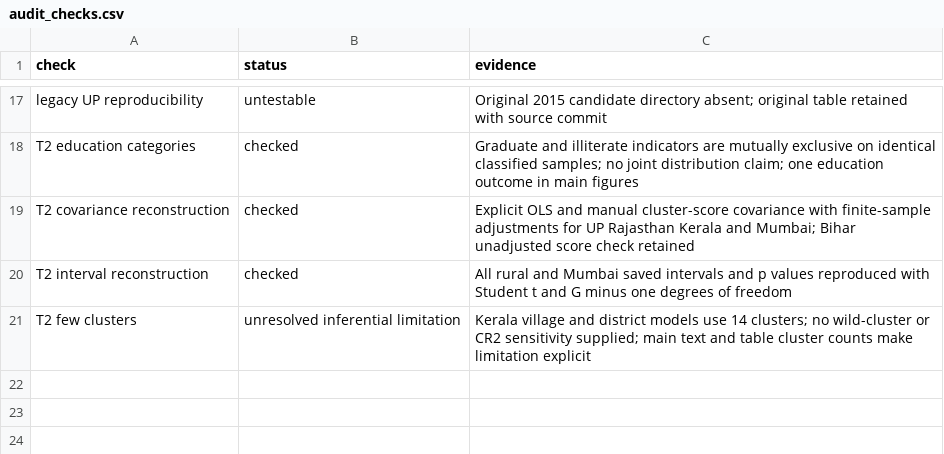
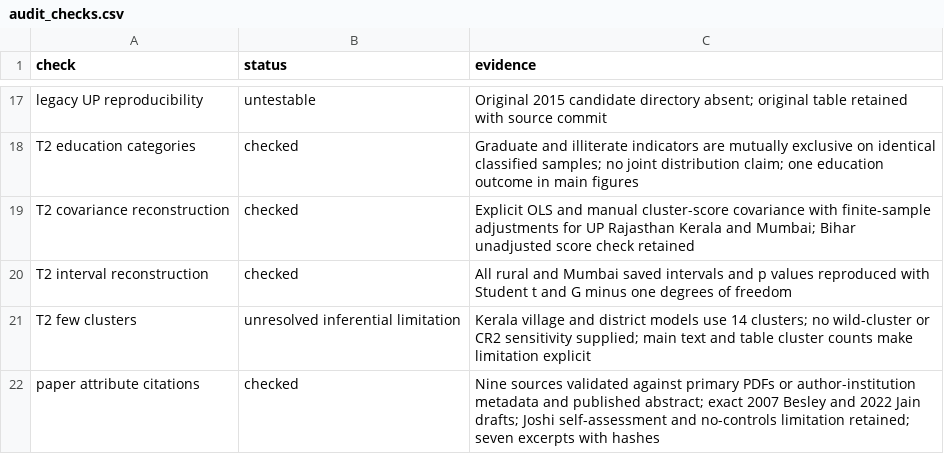
Before and after one commit to in-rolls/quota_elite_quality, a CSV file: evidence/audit_checks.csv, drawn as a sheet; only a part is shown, gaps mark what is left out; the diff names each change by its address in the sheet, - before the commit and + after, or states it on an @@ line.

```diff
--- a/evidence/audit_checks.csv
+++ b/evidence/audit_checks.csv
+row 22: paper attribute citations | checked | Nine sources validated against primary PDFs or author-institution metadata and published abstract; exact 2007 Besley and 2022 Jain drafts; Joshi self-assessment and no-controls limitation retained; seven excerpts with hashes
```
Also changed, not shown: evidence/claim_ledger.csv, evidence/sources.csv, 11 other files.
